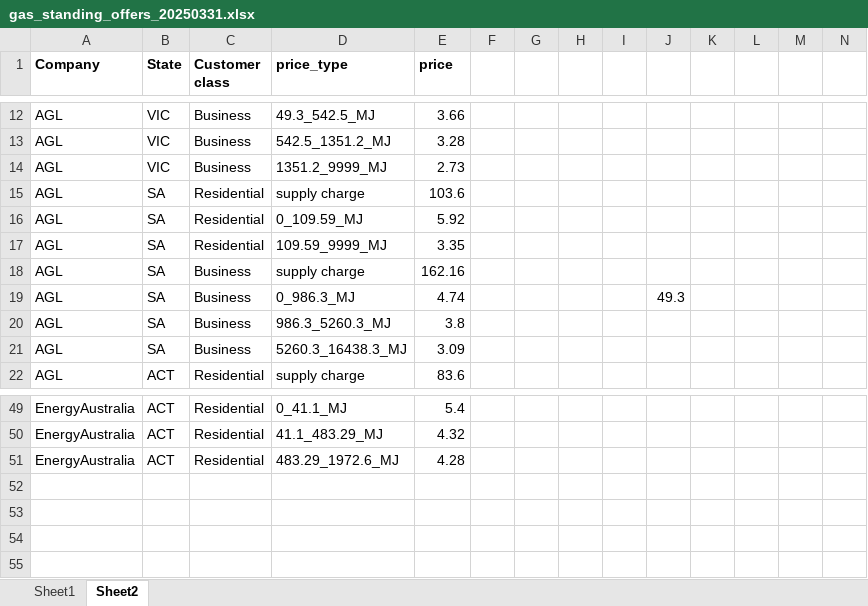
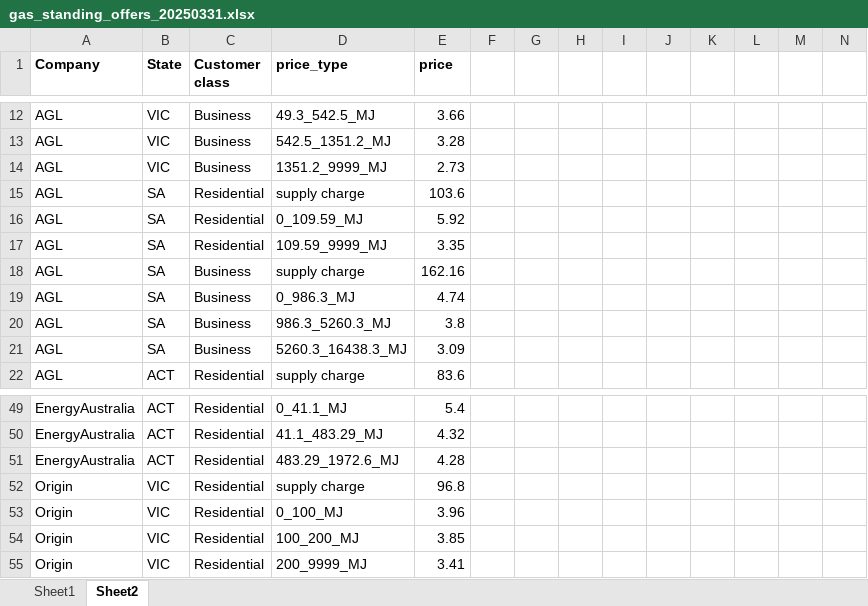
Before and after one commit to dommj/Carbon-pricing-analysis-2025, an Excel workbook: Data/gas_standing_offers_20250331.xlsx, sheet Sheet2, drawn as a sheet; only a part is shown, gaps mark what is left out; values as stored, in another font and other column widths than the file's, no borders; the diff names each change by its address in the sheet, - before the commit and + after, or states it on an @@ line.

```diff
--- a/Data/gas_standing_offers_20250331.xlsx (sheet Sheet2)
+++ b/Data/gas_standing_offers_20250331.xlsx (sheet Sheet2)
-J19: 49.3
+J19: (empty)
+row 52: Origin | VIC | Residential | supply charge | 96.8
+row 53: Origin | VIC | Residential | 0_100_MJ | 3.96
+row 54: Origin | VIC | Residential | 100_200_MJ | 3.85
+row 55: Origin | VIC | Residential | 200_9999_MJ | 3.41
```
Also changed, not shown: sheet Sheet1, 53 other files.
